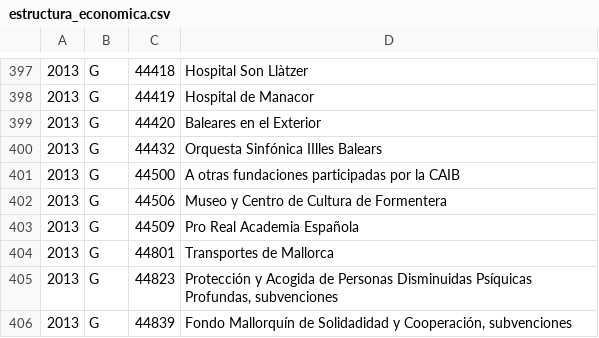
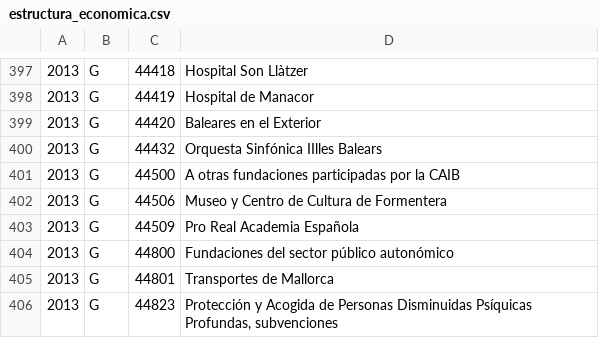
Before and after one commit to civio/presupuesto-baleares, a CSV file: data/es/comunidad/2013/estructura_economica.csv, drawn as a sheet; only a part is shown, gaps mark what is left out; the shorter side is filled out with more unchanged rows.

```diff
--- a/data/es/comunidad/2013/estructura_economica.csv
+++ b/data/es/comunidad/2013/estructura_economica.csv
@@ -403,2 +403,3 @@
 2013,G,44509,Pro Real Academia Española
+2013,G,44800,Fundaciones del sector público autonómico
 2013,G,44801,Transportes de Mallorca
```
Also changed, not shown: data/es/comunidad/2012/estructura_economica.csv, data/es/comunidad/2014/estructura_economica.csv, 16 other files.
